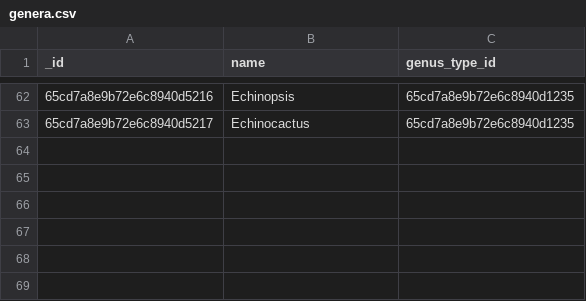
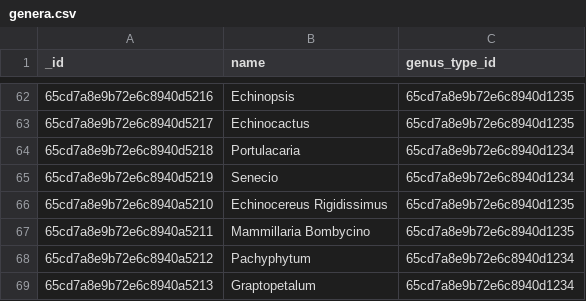
Before and after one commit to mseng10/plnts_2, a CSV file: server/data/installable/plants/genera.csv, drawn as a sheet; only a part is shown, gaps mark what is left out.

```diff
--- a/server/data/installable/plants/genera.csv
+++ b/server/data/installable/plants/genera.csv
@@ -63 +63,7 @@ _id,name,genus_type_id
 65cd7a8e9b72e6c8940d5217,Echinocactus,65cd7a8e9b72e6c8940d1235
+65cd7a8e9b72e6c8940d5218,Portulacaria,65cd7a8e9b72e6c8940d1234
+65cd7a8e9b72e6c8940d5219,Senecio,65cd7a8e9b72e6c8940d1234
+65cd7a8e9b72e6c8940a5210,Echinocereus Rigidissimus,65cd7a8e9b72e6c8940d1235
+65cd7a8e9b72e6c8940a5211,Mammillaria Bombycino,65cd7a8e9b72e6c8940d1235
+65cd7a8e9b72e6c8940a5212,Pachyphytum,65cd7a8e9b72e6c8940d1234
+65cd7a8e9b72e6c8940a5213,Graptopetalum,65cd7a8e9b72e6c8940d1234
```
Also changed, not shown: server/data/installable/plants/species.csv, 13 other files.
